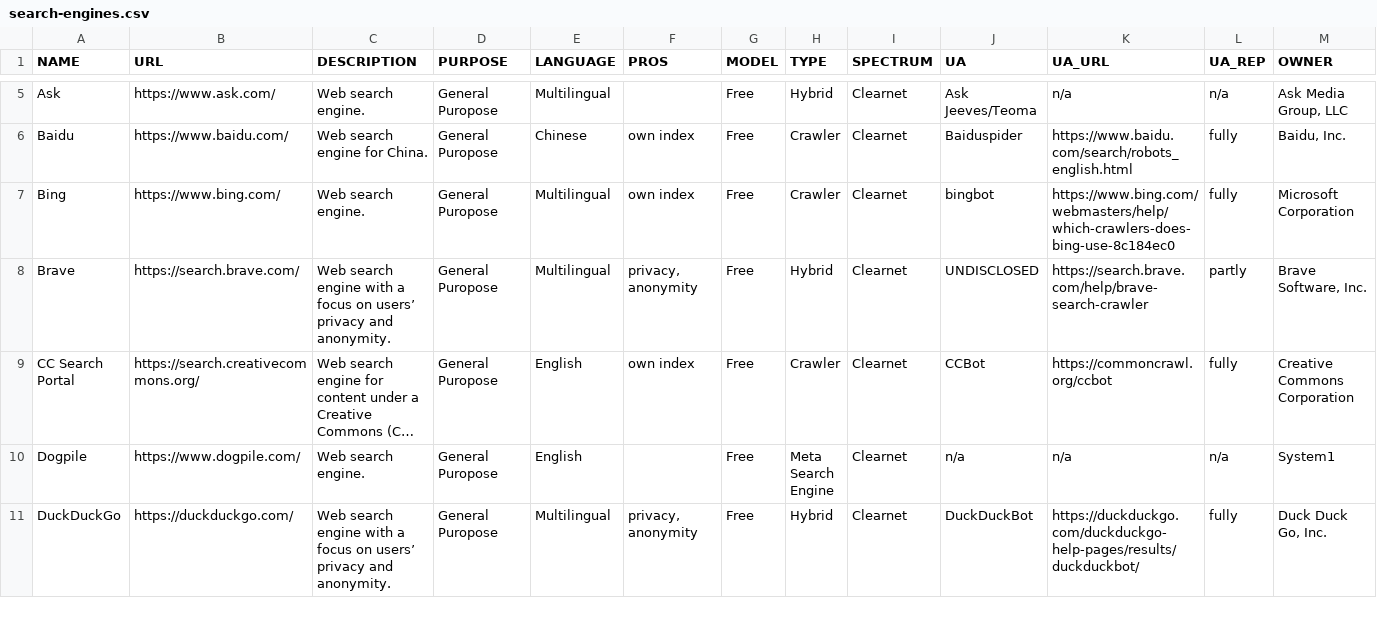
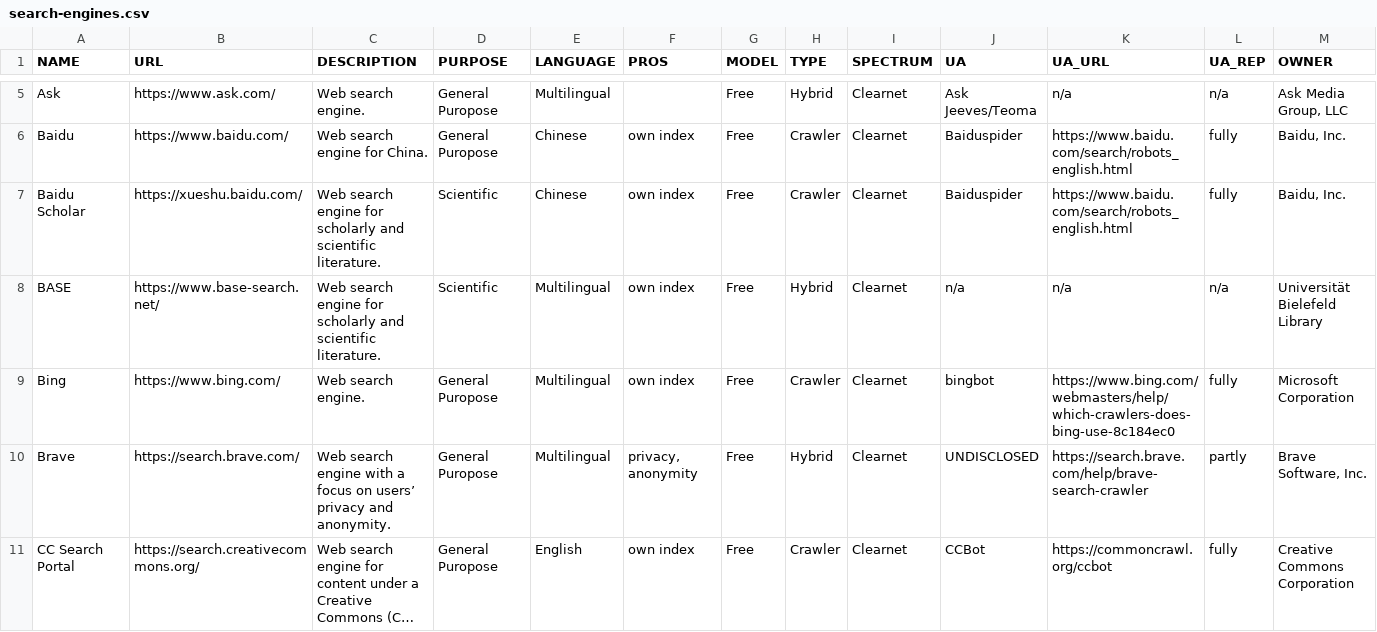
Before and after one commit to ditig-com/web-search-engines, a CSV file: search-engines.csv, drawn as a sheet; only a part is shown, gaps mark what is left out; the shorter side is filled out with more unchanged rows; long unchanged cells end in …; rows hold the shown columns only; the diff covers the shown part only; the diff names each change by its address in the sheet, - before the commit and + after, or states it on an @@ line.

Commit message:
added scientific search engines

```diff
--- a/search-engines.csv
+++ b/search-engines.csv
+row 7: Baidu Scholar | https://xueshu.baidu.com/ | Web search engine for scholarly and scientific literature. | Scientific | Chinese | own index | Free | Crawler | Clearnet | Baiduspider | https://www.baidu.com/search/robots_english.html | fully | Baidu, Inc.
+row 8: BASE | https://www.base-search.net/ | Web search engine for scholarly and scientific literature. | Scientific | Multilingual | own index | Free | Hybrid | Clearnet | n/a | n/a | n/a | Universität Bielefeld Library
```
Also changed, not shown: 4 added rows and 1 edited cell elsewhere in this file.
